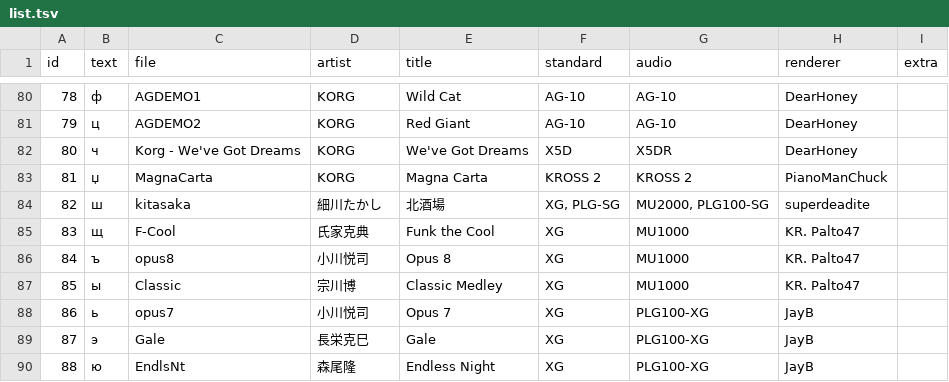
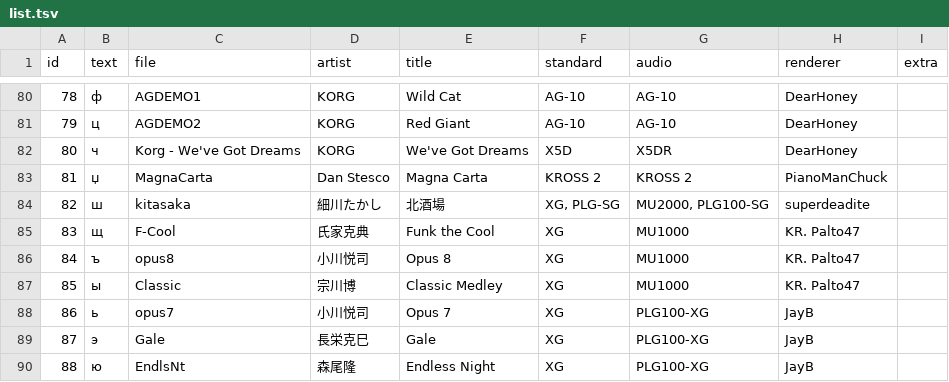
Before and after one commit to ltgcgo/midi-demo-data, a TSV file: collection/octavia/list.tsv, drawn as a sheet; only a part is shown, gaps mark what is left out.

```diff
--- a/collection/octavia/list.tsv
+++ b/collection/octavia/list.tsv
@@ -82,3 +82,3 @@ id	text	file	artist	title	standard	audio	renderer	extra
 80	ч	Korg - We've Got Dreams	KORG	We've Got Dreams	X5D	X5DR	DearHoney	
-81	џ	MagnaCarta	KORG	Magna Carta	KROSS 2	KROSS 2	PianoManChuck	
+81	џ	MagnaCarta	Dan Stesco	Magna Carta	KROSS 2	KROSS 2	PianoManChuck	
 82	ш	kitasaka	細川たかし	北酒場	XG, PLG-SG	MU2000, PLG100-SG	superdeadite	
```
Also changed, not shown: 1 other file.
